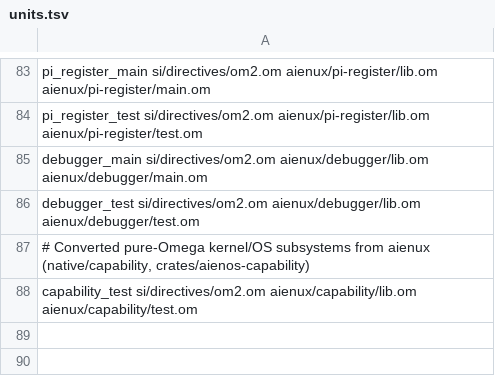
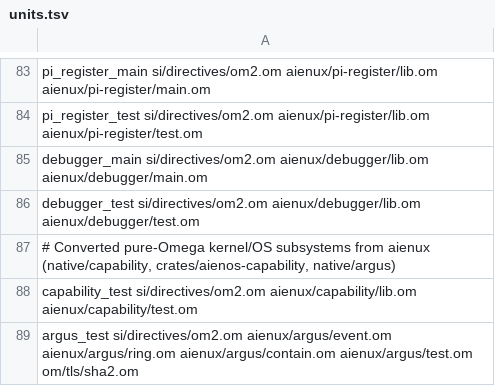
Before and after one commit to drakestapleton/omega-mv, a TSV file: aienux/units.tsv, drawn as a sheet; only a part is shown, gaps mark what is left out.

Commit message:
DRA-987: convert ARGUS v1.2 event ABI, admission ring, shadow detectors & containment engine to pure Omega under aienux/argus

```diff
--- a/aienux/units.tsv
+++ b/aienux/units.tsv
@@ -86,3 +86,4 @@ debugger_main si/directives/om2.om aienux/debugger/lib.om aienux/debugger/main.o
 debugger_test si/directives/om2.om aienux/debugger/lib.om aienux/debugger/test.om
-# Converted pure-Omega kernel/OS subsystems from aienux (native/capability, crates/aienos-capability)
+# Converted pure-Omega kernel/OS subsystems from aienux (native/capability, crates/aienos-capability, native/argus)
 capability_test si/directives/om2.om aienux/capability/lib.om aienux/capability/test.om
+argus_test si/directives/om2.om aienux/argus/event.om aienux/argus/ring.om aienux/argus/contain.om aienux/argus/test.om om/tls/sha2.om
```
Also changed, not shown: 5 other files.
